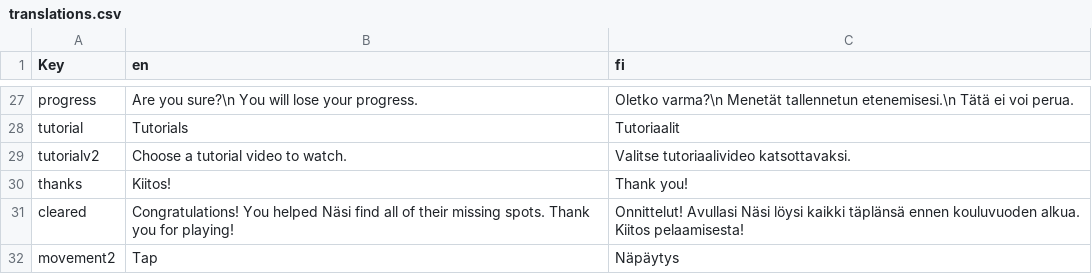
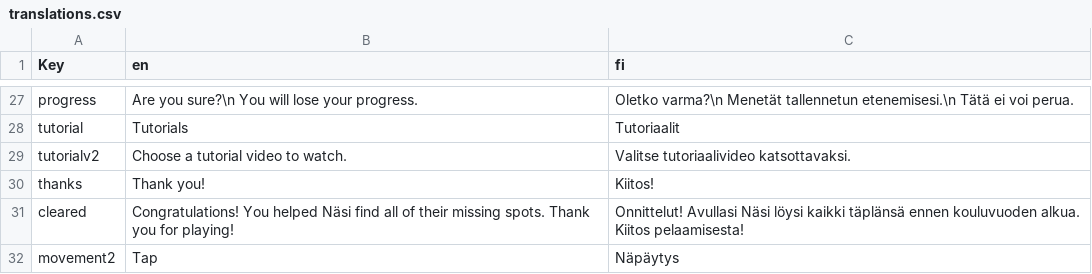
Before and after one commit to CozyCottageCo/mushroom-adventure, a CSV file: new-game-project/translations.csv, drawn as a sheet; only a part is shown, gaps mark what is left out.

```diff
--- a/new-game-project/translations.csv
+++ b/new-game-project/translations.csv
@@ -29,3 +29,3 @@ tutorial,Tutorials,Tutoriaalit
 tutorialv2,Choose a tutorial video to watch.,Valitse tutoriaalivideo katsottavaksi.
-thanks,Kiitos!, Thank you!
+thanks,Thank you!, Kiitos!
 cleared,Congratulations! You helped Näsi find all of their missing spots. Thank you for playing!,Onnittelut! Avullasi Näsi löysi kaikki täplänsä ennen kouluvuoden alkua. Kiitos pelaamisesta!
```
Also changed, not shown: 10 other files.
